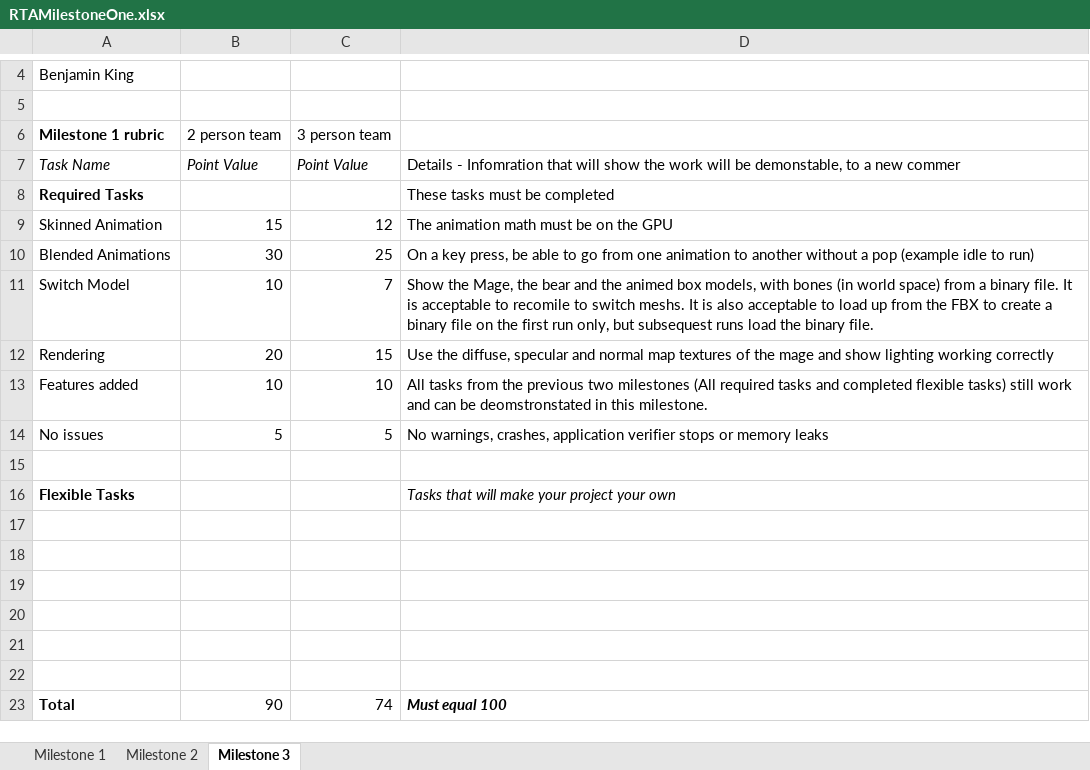
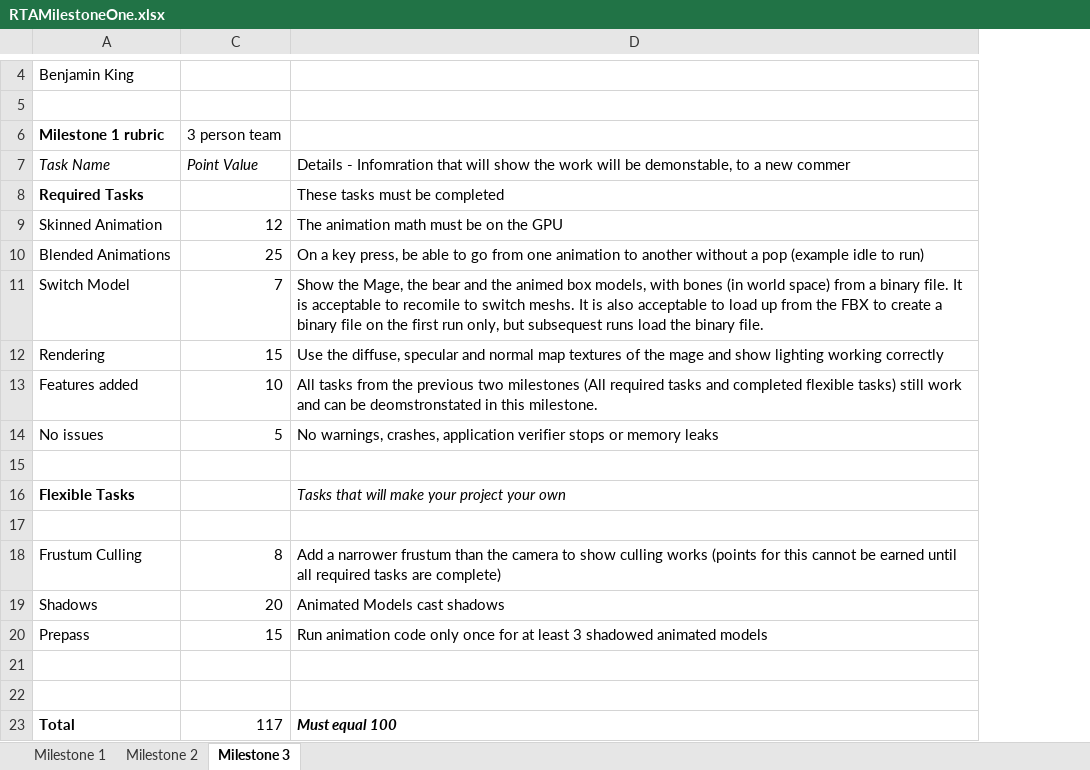
Before and after one commit to LordFratz/PictureWindowGames, an Excel workbook: RTAMilestoneOne.xlsx, sheet Milestone 3, drawn as a sheet; only a part is shown, gaps mark what is left out; values as stored, in another font and other column widths than the file's, no borders; removed rows and columns are numbered as before the commit, all else as after; the diff names each change by its address in the sheet, - before the commit and + after, or states it on an @@ line.

Commit message:
Commiting the build as is with sphere not added to heirarchy (line 1233 commented out) so to not crash... Updated Rubric

```diff
--- a/RTAMilestoneOne.xlsx (sheet Milestone 3)
+++ b/RTAMilestoneOne.xlsx (sheet Milestone 3)
@@ column B (2 person team) hidden, rows 7-14: Point Value |  | 15 | 30 | 10 | 20 | 10 | 5; row 23: 90 @@
+row 18: Frustum Culling | 8 | Add a narrower frustum than the camera to show culling works (points for this cannot be earned until all required tasks are complete)
+row 19: Shadows | 20 | Animated Models cast shadows
+row 20: Prepass | 15 | Run animation code only once for at least 3 shadowed animated models
-row 20: (empty)
-row 21: (empty)
-row 22: (empty)
-C23 (3 person team): 74
+C23 (3 person team): 117
```
Also changed, not shown: hidden cells, charts or pictures, 6 other files.
